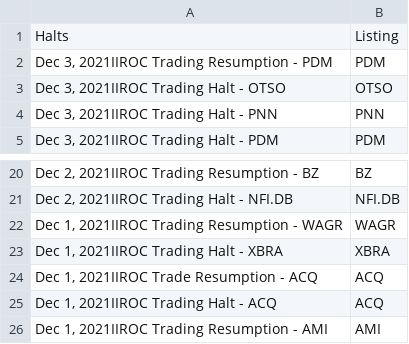
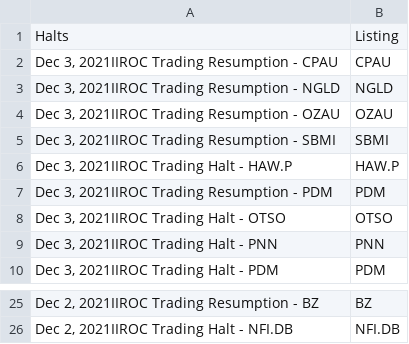
Before and after one commit to dli-invest/halts_and_news, a CSV file: halts.csv, drawn as a sheet; only a part is shown, gaps mark what is left out.

```diff
--- a/halts.csv
+++ b/halts.csv
@@ -1,2 +1,7 @@
 Halts,Listing
+"Dec 3, 2021IIROC Trading Resumption - CPAU",CPAU
+"Dec 3, 2021IIROC Trading Resumption - NGLD",NGLD
+"Dec 3, 2021IIROC Trading Resumption - OZAU",OZAU
+"Dec 3, 2021IIROC Trading Resumption - SBMI",SBMI
+"Dec 3, 2021IIROC Trading Halt - HAW.P",HAW.P
 "Dec 3, 2021IIROC Trading Resumption - PDM",PDM
@@ -21,6 +26 @@ Halts,Listing
 "Dec 2, 2021IIROC Trading Halt - NFI.DB",NFI.DB
-"Dec 1, 2021IIROC Trading Resumption - WAGR",WAGR
-"Dec 1, 2021IIROC Trading Halt - XBRA",XBRA
-"Dec 1, 2021IIROC Trade Resumption - ACQ",ACQ
-"Dec 1, 2021IIROC Trading Halt - ACQ",ACQ
-"Dec 1, 2021IIROC Trading Resumption - AMI",AMI
```
